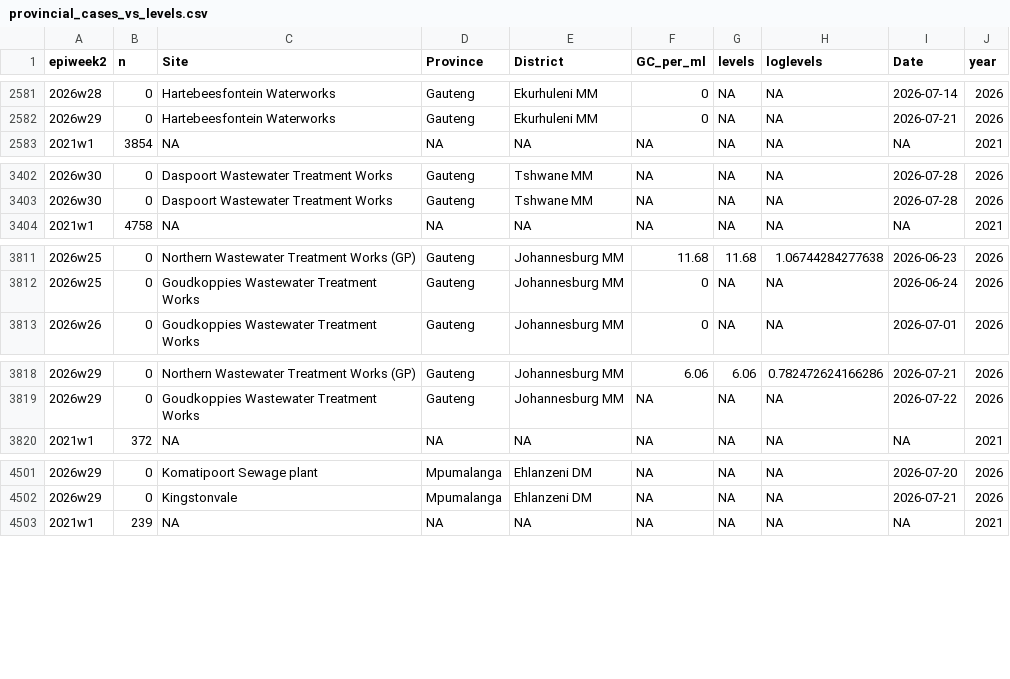
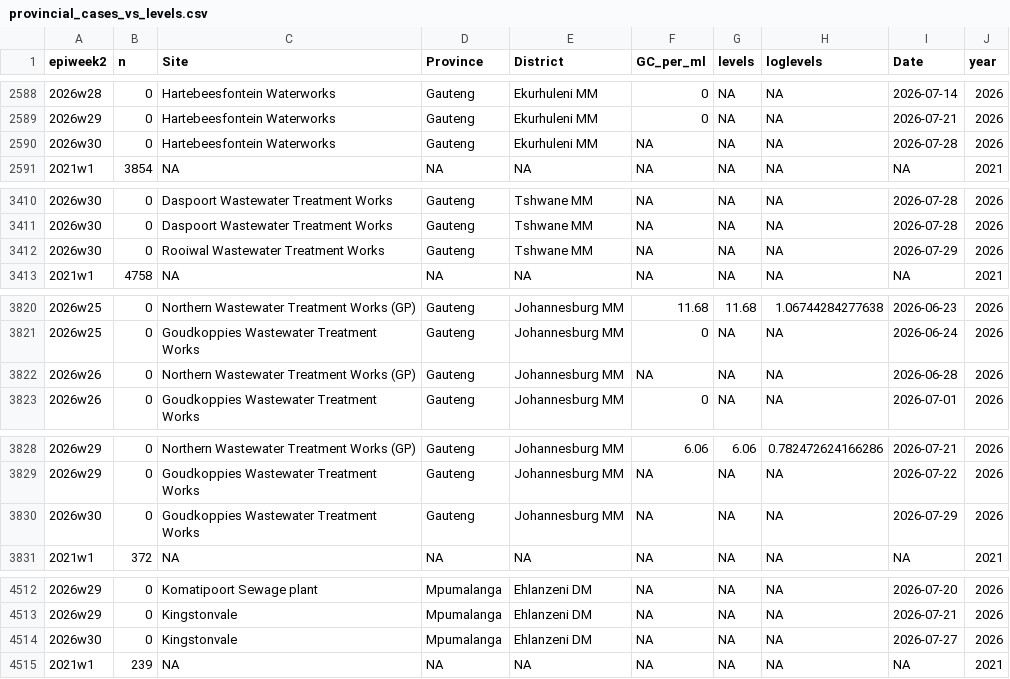
Before and after one commit to NICD-Wastewater-Genomics/NICD-Dash-Data, a CSV file: provincial_cases_vs_levels.csv, drawn as a sheet; only a part is shown, gaps mark what is left out; the diff covers the shown part only.

```diff
--- a/provincial_cases_vs_levels.csv
+++ b/provincial_cases_vs_levels.csv
@@ -2582,2 +2589,3 @@
 "2026w29",0,"Hartebeesfontein Waterworks","Gauteng","Ekurhuleni MM",0,NA,NA,2026-07-21,2026
+"2026w30",0,"Hartebeesfontein Waterworks","Gauteng","Ekurhuleni MM",NA,NA,NA,2026-07-28,2026
 "2021w1",3854,NA,NA,NA,NA,NA,NA,NA,2021
@@ -3403,2 +3411,3 @@
 "2026w30",0,"Daspoort Wastewater Treatment Works","Gauteng","Tshwane MM",NA,NA,NA,2026-07-28,2026
+"2026w30",0,"Rooiwal Wastewater Treatment Works","Gauteng","Tshwane MM",NA,NA,NA,2026-07-29,2026
 "2021w1",4758,NA,NA,NA,NA,NA,NA,NA,2021
@@ -3812,2 +3821,3 @@
 "2026w25",0,"Goudkoppies Wastewater Treatment Works","Gauteng","Johannesburg MM",0,NA,NA,2026-06-24,2026
+"2026w26",0,"Northern Wastewater Treatment Works (GP)","Gauteng","Johannesburg MM",NA,NA,NA,2026-06-28,2026
 "2026w26",0,"Goudkoppies Wastewater Treatment Works","Gauteng","Johannesburg MM",0,NA,NA,2026-07-01,2026
@@ -3819,2 +3829,3 @@
 "2026w29",0,"Goudkoppies Wastewater Treatment Works","Gauteng","Johannesburg MM",NA,NA,NA,2026-07-22,2026
+"2026w30",0,"Goudkoppies Wastewater Treatment Works","Gauteng","Johannesburg MM",NA,NA,NA,2026-07-29,2026
 "2021w1",372,NA,NA,NA,NA,NA,NA,NA,2021
@@ -4502,2 +4513,3 @@
 "2026w29",0,"Kingstonvale","Mpumalanga","Ehlanzeni DM",NA,NA,NA,2026-07-21,2026
+"2026w30",0,"Kingstonvale","Mpumalanga","Ehlanzeni DM",NA,NA,NA,2026-07-27,2026
 "2021w1",239,NA,NA,NA,NA,NA,NA,NA,2021
```
Also changed, not shown: 9 added rows elsewhere in this file, rsa_cases_vs_levels.csv.
